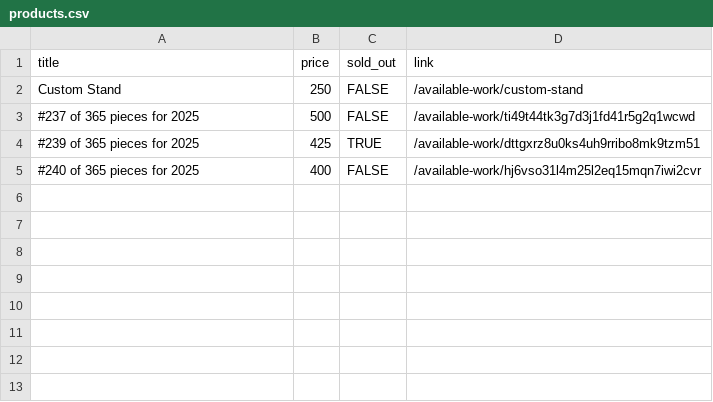
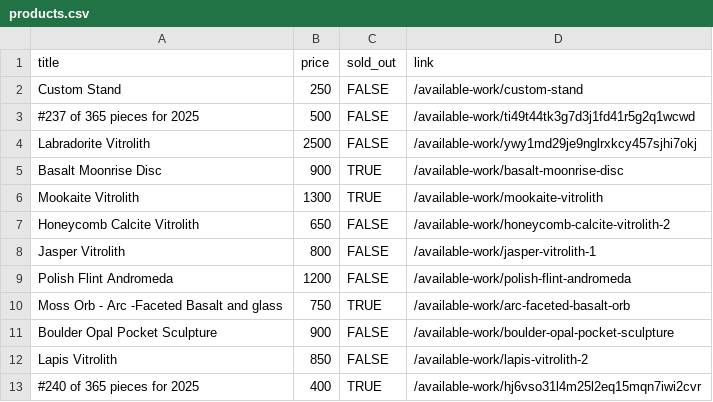
Before and after one commit to hadley/available-work, a CSV file: products.csv, drawn as a sheet.

Commit message:
https://github.com/hadley/available-work/actions/runs/17334542406

```diff
--- a/products.csv
+++ b/products.csv
@@ -3,3 +3,11 @@
 "#237 of 365 pieces for 2025",500,FALSE,"/available-work/ti49t44tk3g7d3j1fd41r5g2q1wcwd"
-"#239 of 365 pieces for 2025",425,TRUE,"/available-work/dttgxrz8u0ks4uh9rribo8mk9tzm51"
-"#240 of 365 pieces for 2025",400,FALSE,"/available-work/hj6vso31l4m25l2eq15mqn7iwi2cvr"
+"Labradorite Vitrolith",2500,FALSE,"/available-work/ywy1md29je9nglrxkcy457sjhi7okj"
+"Basalt Moonrise Disc",900,TRUE,"/available-work/basalt-moonrise-disc"
+"Mookaite Vitrolith",1300,TRUE,"/available-work/mookaite-vitrolith"
+"Honeycomb Calcite Vitrolith",650,FALSE,"/available-work/honeycomb-calcite-vitrolith-2"
+"Jasper Vitrolith",800,FALSE,"/available-work/jasper-vitrolith-1"
+"Polish Flint Andromeda",1200,FALSE,"/available-work/polish-flint-andromeda"
+"Moss Orb - Arc -Faceted Basalt and glass",750,TRUE,"/available-work/arc-faceted-basalt-orb"
+"Boulder Opal Pocket Sculpture",900,FALSE,"/available-work/boulder-opal-pocket-sculpture"
+"Lapis Vitrolith",850,FALSE,"/available-work/lapis-vitrolith-2"
+"#240 of 365 pieces for 2025",400,TRUE,"/available-work/hj6vso31l4m25l2eq15mqn7iwi2cvr"
```
